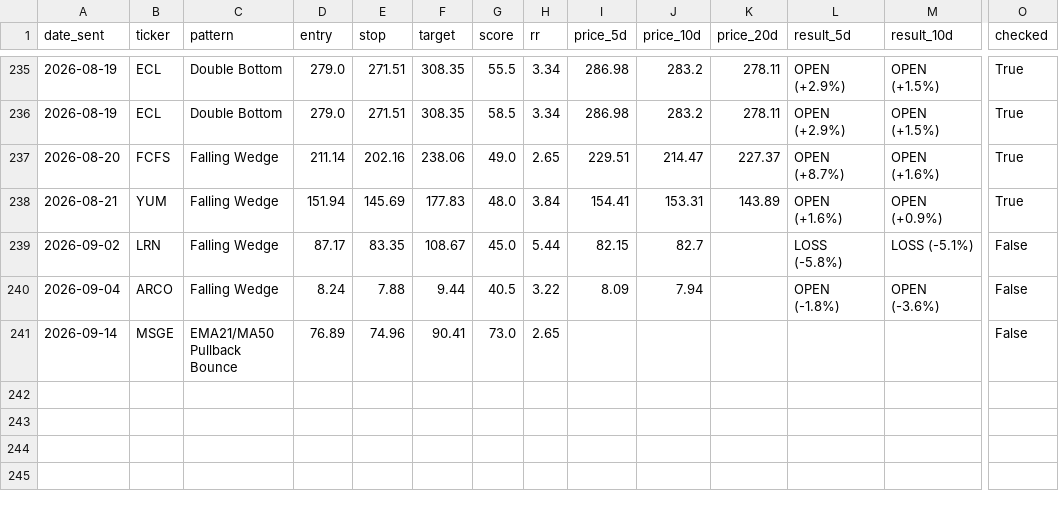
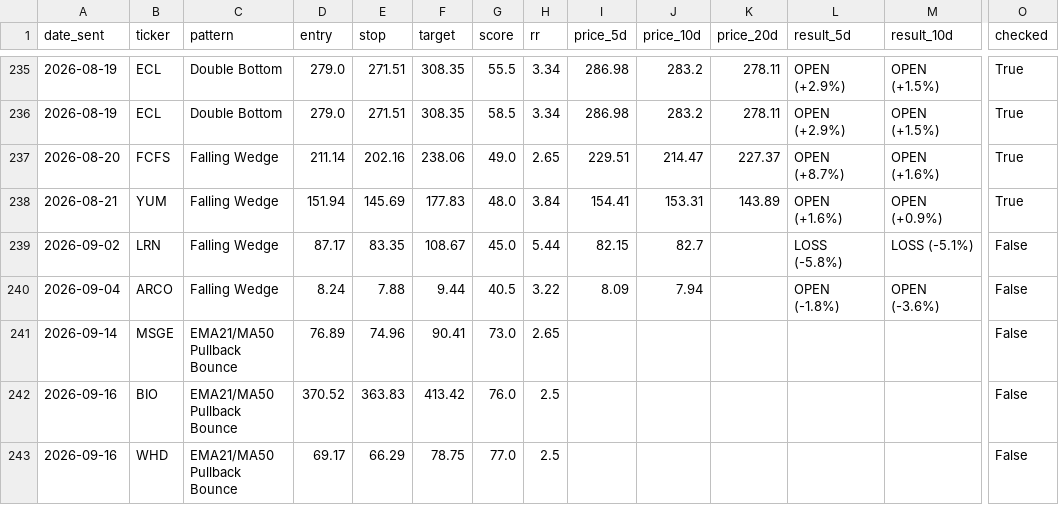
Before and after one commit to shakedazaria/stock-script-render, a CSV file: scanner_state/performance_log.csv, drawn as a sheet; only a part is shown, gaps mark what is left out; rows hold the shown columns only; the diff names each change by its address in the sheet, - before the commit and + after, or states it on an @@ line.

```diff
--- a/scanner_state/performance_log.csv
+++ b/scanner_state/performance_log.csv
+row 242: 2026-09-16 | BIO | EMA21/MA50 Pullback Bounce | 370.52 | 363.83 | 413.42 | 76.0 | 2.5 |  |  |  |  |  | False
+row 243: 2026-09-16 | WHD | EMA21/MA50 Pullback Bounce | 69.17 | 66.29 | 78.75 | 77.0 | 2.5 |  |  |  |  |  | False
```
Also changed, not shown: scanner_state/signals_log.csv, 8 other files.
